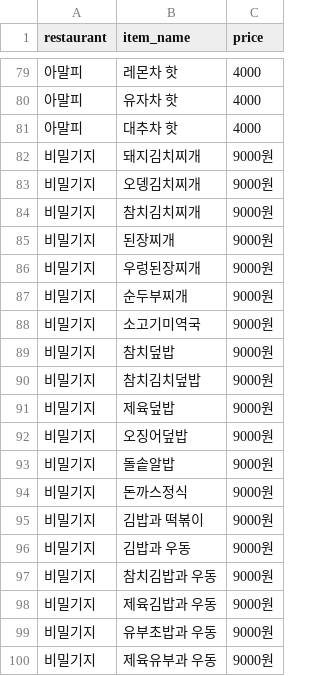
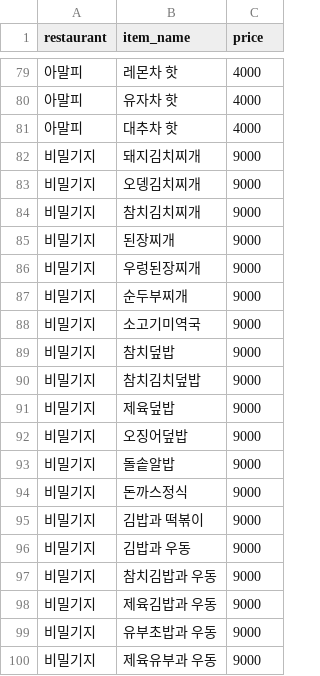
Before and after one commit to ping1973no-rgb/school-meal, a CSV file: menu.csv, drawn as a sheet; only a part is shown, gaps mark what is left out.

Commit message:
Update menu.csv

```diff
--- a/menu.csv
+++ b/menu.csv
@@ -81,20 +81,20 @@ restaurant,item_name,price
 아말피,대추차 핫,4000
-비밀기지, 돼지김치찌개, 9000원
-비밀기지, 오뎅김치찌개, 9000원
-비밀기지, 참치김치찌개, 9000원
-비밀기지, 된장찌개, 9000원
-비밀기지, 우렁된장찌개, 9000원
-비밀기지, 순두부찌개, 9000원
-비밀기지, 소고기미역국, 9000원
-비밀기지, 참치덮밥, 9000원
-비밀기지, 참치김치덮밥, 9000원
-비밀기지, 제육덮밥, 9000원
-비밀기지, 오징어덮밥, 9000원
-비밀기지, 돌솥알밥, 9000원
-비밀기지, 돈까스정식, 9000원
-비밀기지, 김밥과 떡볶이, 9000원
-비밀기지, 김밥과 우동, 9000원
-비밀기지, 참치김밥과 우동, 9000원
-비밀기지, 제육김밥과 우동, 9000원
-비밀기지, 유부초밥과 우동, 9000원
-비밀기지, 제육유부과 우동, 9000원
+비밀기지, 돼지김치찌개, 9000
+비밀기지, 오뎅김치찌개, 9000
+비밀기지, 참치김치찌개, 9000
+비밀기지, 된장찌개, 9000
+비밀기지, 우렁된장찌개, 9000
+비밀기지, 순두부찌개, 9000
+비밀기지, 소고기미역국, 9000
+비밀기지, 참치덮밥, 9000
+비밀기지, 참치김치덮밥, 9000
+비밀기지, 제육덮밥, 9000
+비밀기지, 오징어덮밥, 9000
+비밀기지, 돌솥알밥, 9000
+비밀기지, 돈까스정식, 9000
+비밀기지, 김밥과 떡볶이, 9000
+비밀기지, 김밥과 우동, 9000
+비밀기지, 참치김밥과 우동, 9000
+비밀기지, 제육김밥과 우동, 9000
+비밀기지, 유부초밥과 우동, 9000
+비밀기지, 제육유부과 우동, 9000
```
